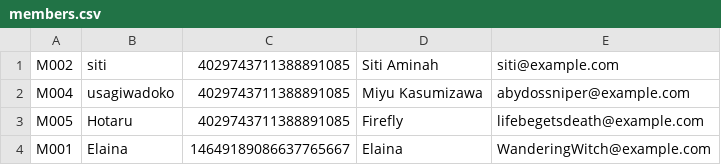
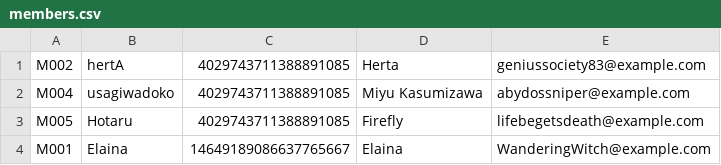
Before and after one commit to RazzaTitian/tugas-pbo, a CSV file: data/members.csv, drawn as a sheet.

Commit message:
feat: add edit menus for books and members

```diff
--- a/data/members.csv
+++ b/data/members.csv
@@ -1,2 +1,2 @@
-M002,siti,4029743711388891085,Siti Aminah,siti@example.com
+M002,hertA,4029743711388891085,Herta,geniussociety83@example.com
 M004,usagiwadoko,4029743711388891085,Miyu Kasumizawa,abydossniper@example.com
```
Also changed, not shown: 3 other files.
